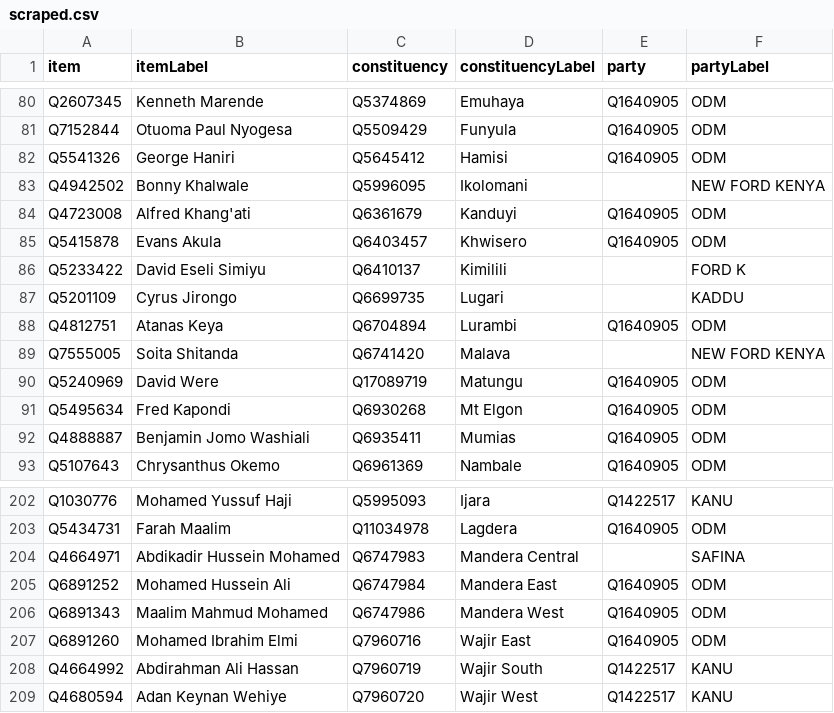
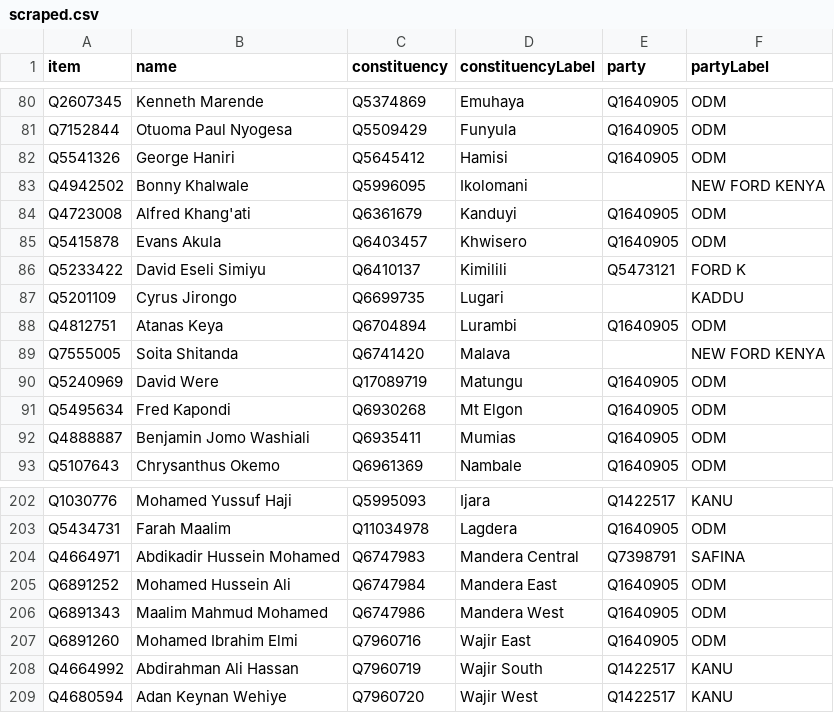
Before and after one commit to every-politician-scrapers/kenya, a CSV file: sources/representatives-10-enwiki/scraped.csv, drawn as a sheet; only a part is shown, gaps mark what is left out; the diff covers the shown part only.

```diff
--- a/sources/representatives-10-enwiki/scraped.csv
+++ b/sources/representatives-10-enwiki/scraped.csv
@@ -1 +1 @@
-item,itemLabel,constituency,constituencyLabel,party,partyLabel
+item,name,constituency,constituencyLabel,party,partyLabel
@@ -85,3 +85,3 @@ Q4723008,Alfred Khang'ati,Q6361679,Kanduyi,Q1640905,ODM
 Q5415878,Evans Akula,Q6403457,Khwisero,Q1640905,ODM
-Q5233422,David Eseli Simiyu,Q6410137,Kimilili,,FORD K
+Q5233422,David Eseli Simiyu,Q6410137,Kimilili,Q5473121,FORD K
 Q5201109,Cyrus Jirongo,Q6699735,Lugari,,KADDU
@@ -203,3 +203,3 @@ Q1030776,Mohamed Yussuf Haji,Q5995093,Ijara,Q1422517,KANU
 Q5434731,Farah Maalim,Q11034978,Lagdera,Q1640905,ODM
-Q4664971,Abdikadir Hussein Mohamed,Q6747983,Mandera Central,,SAFINA
+Q4664971,Abdikadir Hussein Mohamed,Q6747983,Mandera Central,Q7398791,SAFINA
 Q6891252,Mohamed Hussein Ali,Q6747984,Mandera East,Q1640905,ODM
```
Also changed, not shown: 7 edited cells elsewhere in this file, sources/representatives-10-enwiki/wikidata.csv, 4 other files.
